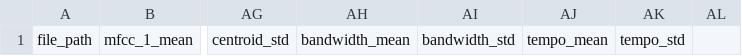
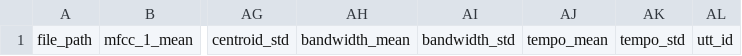
Before and after one commit to ROSH355/Pronounciation_evaluation, a CSV file: data/processed/features_train.csv, drawn as a sheet; only a part is shown, gaps mark what is left out; the diff names each change by its address in the sheet, - before the commit and + after, or states it on an @@ line.

```diff
--- a/data/processed/features_train.csv
+++ b/data/processed/features_train.csv
-AL1: (empty)
+AL1: utt_id
```
Also changed, not shown: data/processed/features_test.csv, data/processed/features_test_norm.csv, 9 other files.
